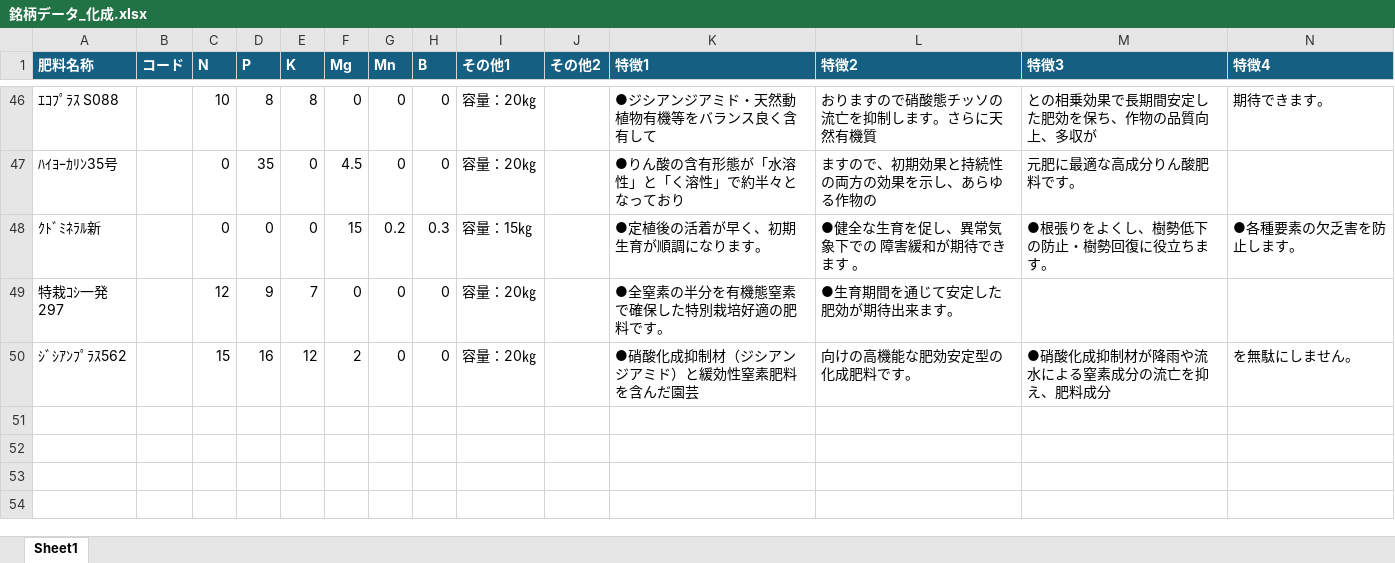
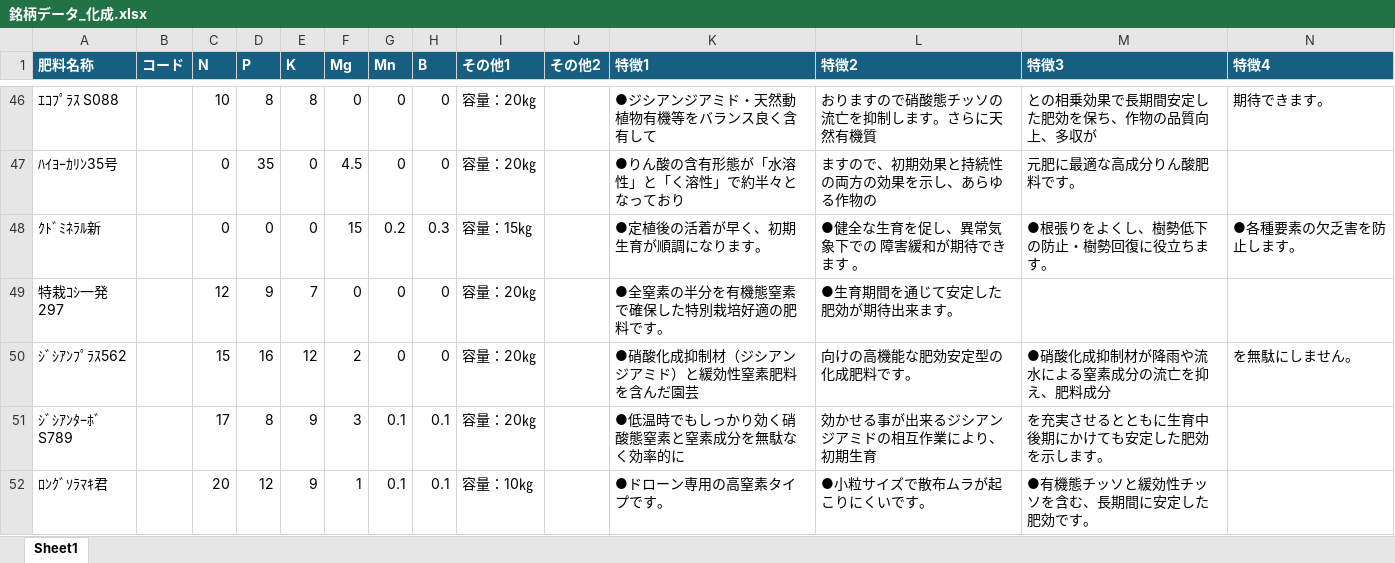
Before and after one commit to machaaki1102/panfuret, an Excel workbook: 銘柄データ_化成.xlsx, sheet Sheet1, drawn as a sheet; only a part is shown, gaps mark what is left out; values as stored, in another font and other column widths than the file's, no borders; table styles not drawn; rows hold the shown columns only; the diff names each change by its address in the sheet, - before the commit and + after, or states it on an @@ line.

```diff
--- a/銘柄データ_化成.xlsx (sheet Sheet1)
+++ b/銘柄データ_化成.xlsx (sheet Sheet1)
+row 51: ｼﾞｼｱﾝﾀｰﾎﾞS789 |  | 17 | 8 | 9 | 3 | 0.1 | 0.1 | 容量：20㎏ |  | ●低温時でもしっかり効く硝酸態窒素と窒素成分を無駄なく効率的に | 効かせる事が出来るジシアンジアミドの相互作業により、初期生育 | を充実させるとともに生育中後期にかけても安定した肥効を示します。
+row 52: ﾛﾝｸﾞｿﾗﾏｷ君 |  | 20 | 12 | 9 | 1 | 0.1 | 0.1 | 容量：10㎏ |  | ●ドローン専用の高窒素タイプです。 | ●小粒サイズで散布ムラが起こりにくいです。 | ●有機態チッソと緩効性チッソを含む、長期間に安定した肥効です。
```
Also changed, not shown: 2 other files.
